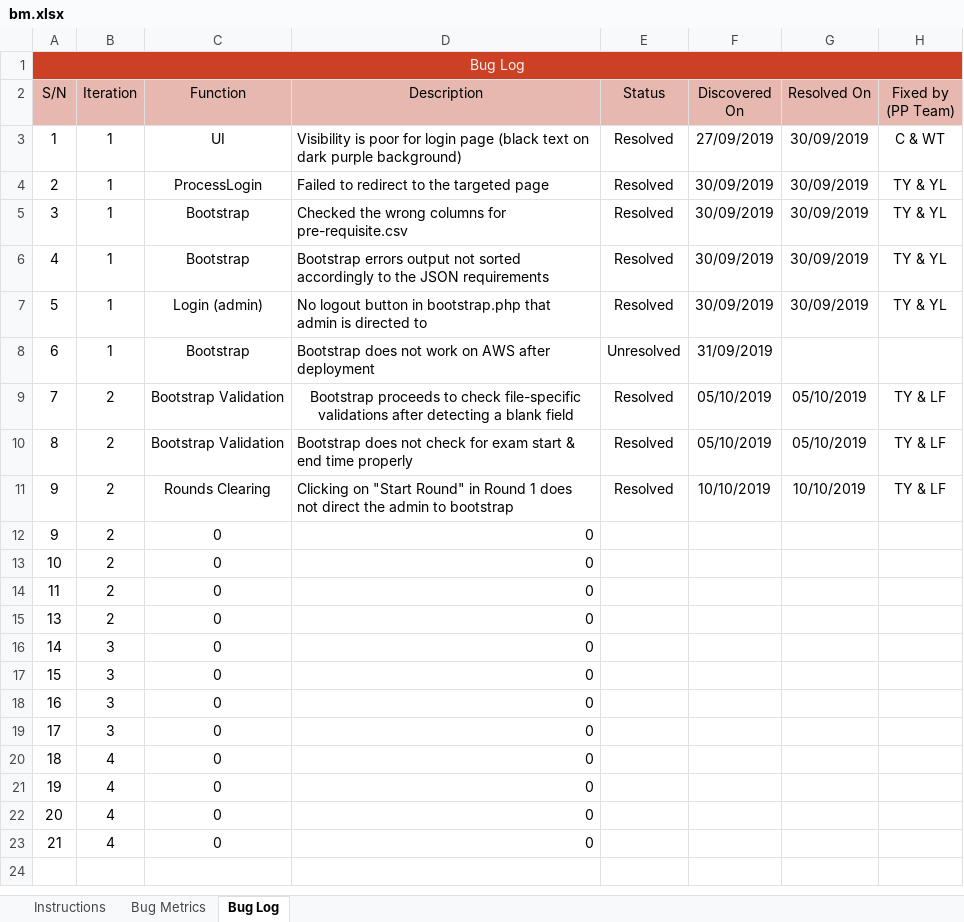
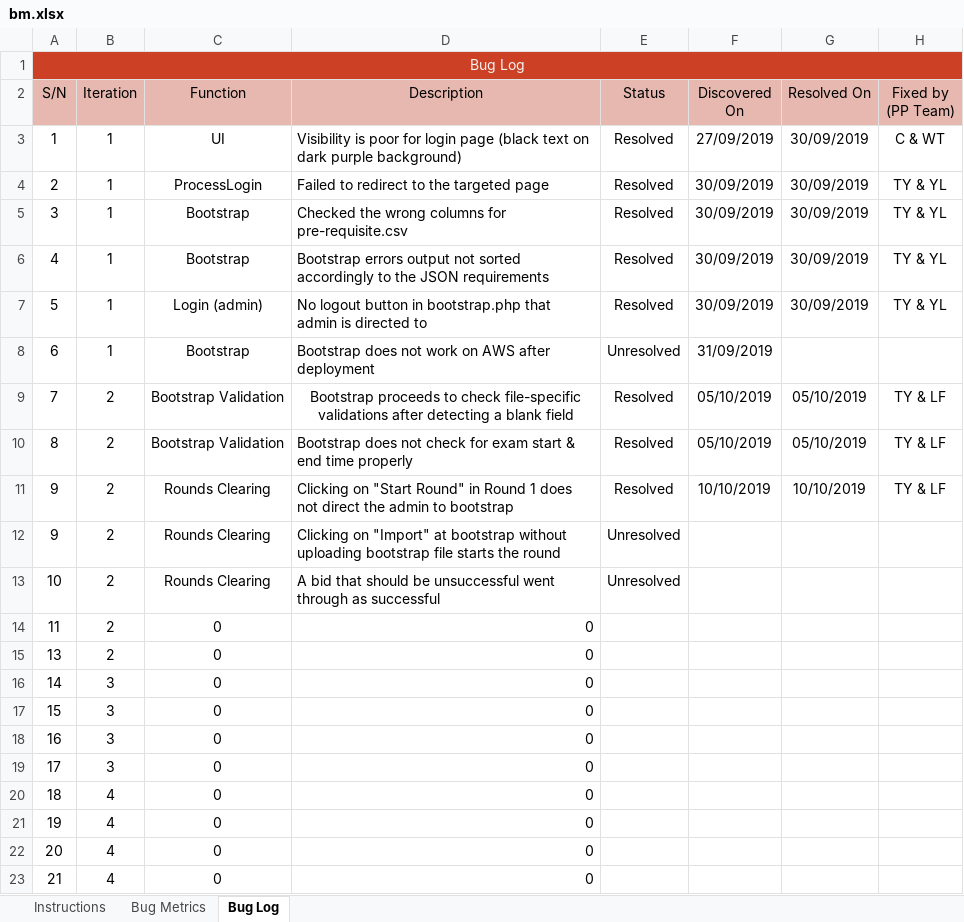
Before and after one commit to lifuhuang97/course-bidding-system, an Excel workbook: metrics/bm.xlsx, sheet Bug Log, drawn as a sheet; values as stored, in another font and other column widths than the file's, no borders; conditional formats not drawn; the diff names each change by its address in the sheet, - before the commit and + after, or states it on an @@ line.

```diff
--- a/metrics/bm.xlsx (sheet Bug Log)
+++ b/metrics/bm.xlsx (sheet Bug Log)
-C12:C13 (Function): 0
+C12:C13 (Function): Rounds Clearing
-D12 (Description): 0
+D12 (Description): Clicking on "Import" at bootstrap without uploading bootstrap file starts the round
-E12:E13 (Status): (empty)
+E12:E13 (Status): Unresolved
-D13 (Description): 0
+D13 (Description): A bid that should be unsuccessful went through as successful
```
Also changed, not shown: sheet Bug Metrics, testing/testcases.xlsx.
